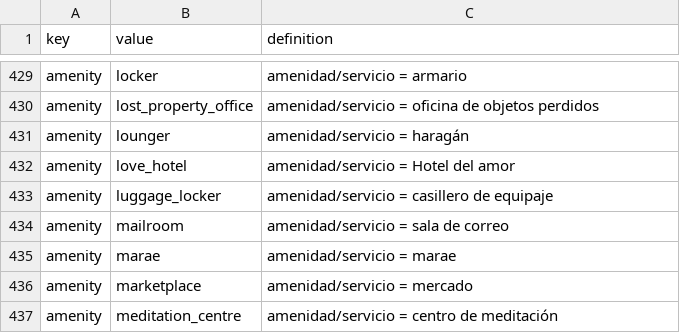
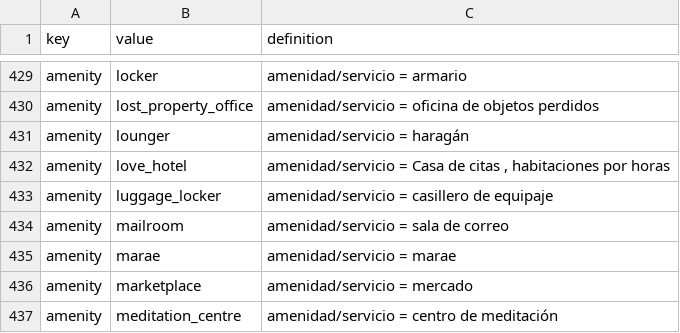
Before and after one commit to yopaseopor/portalmap, a CSV file: taginfo_simple_es.csv, drawn as a sheet; only a part is shown, gaps mark what is left out.

Commit message:
hotel

```diff
--- a/taginfo_simple_es.csv
+++ b/taginfo_simple_es.csv
@@ -431,3 +431,3 @@ amenity,lost_property_office,amenidad/servicio	=	oficina de objetos perdidos
 amenity,lounger,amenidad/servicio	=	haragán
-amenity,love_hotel,amenidad/servicio	=	Hotel del amor
+amenity,love_hotel,"amenidad/servicio = Casa de citas , habitaciones por horas"
 amenity,luggage_locker,amenidad/servicio	=	casillero de equipaje
```
Also changed, not shown: taginfo_simple_ca.csv.
